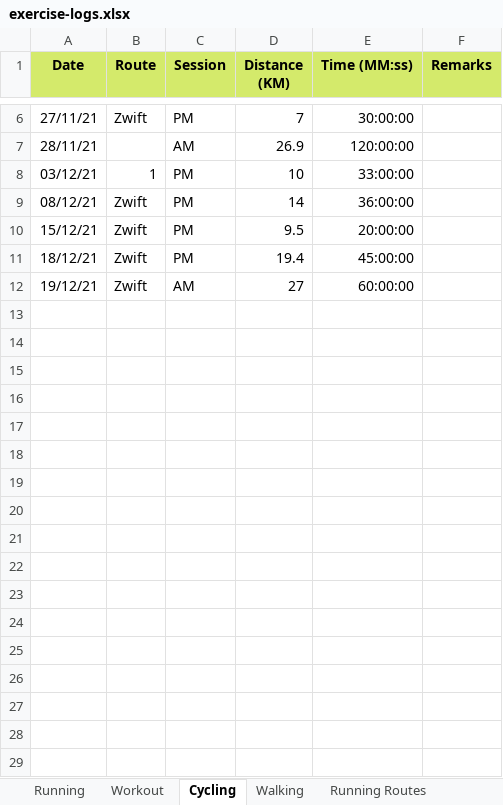
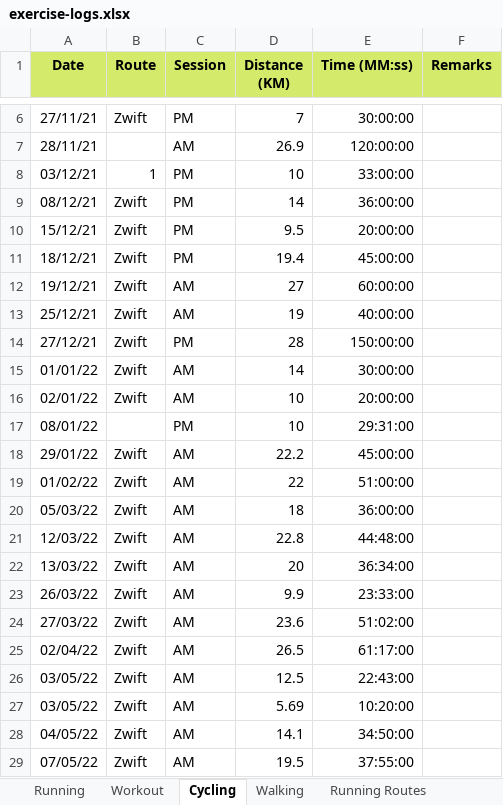
Before and after one commit to NaimJamalludin/exercise-logs, an Excel workbook: exercise-logs.xlsx, sheet Cycling, drawn as a sheet; only a part is shown, gaps mark what is left out; values as stored, in another font and other column widths than the file's, no borders; the diff names each change by its address in the sheet, - before the commit and + after, or states it on an @@ line.

```diff
--- a/exercise-logs.xlsx (sheet Cycling)
+++ b/exercise-logs.xlsx (sheet Cycling)
+row 13: 25/12/21 | Zwift | AM | 19 | 40:00:00
+row 14: 27/12/21 | Zwift | PM | 28 | 150:00:00
+row 15: 01/01/22 | Zwift | AM | 14 | 30:00:00
+row 16: 02/01/22 | Zwift | AM | 10 | 20:00:00
+row 17: 08/01/22 |  | PM | 10 | 29:31:00
+row 18: 29/01/22 | Zwift | AM | 22.2 | 45:00:00
+row 19: 01/02/22 | Zwift | AM | 22 | 51:00:00
+row 20: 05/03/22 | Zwift | AM | 18 | 36:00:00
+row 21: 12/03/22 | Zwift | AM | 22.8 | 44:48:00
+row 22: 13/03/22 | Zwift | AM | 20 | 36:34:00
+row 23: 26/03/22 | Zwift | AM | 9.9 | 23:33:00
+row 24: 27/03/22 | Zwift | AM | 23.6 | 51:02:00
+row 25: 02/04/22 | Zwift | AM | 26.5 | 61:17:00
+row 26: 03/05/22 | Zwift | AM | 12.5 | 22:43:00
+row 27: 03/05/22 | Zwift | AM | 5.69 | 10:20:00
+row 28: 04/05/22 | Zwift | AM | 14.1 | 34:50:00
+row 29: 07/05/22 | Zwift | AM | 19.5 | 37:55:00
```
Also changed, not shown: sheet Running, sheet Workout.
